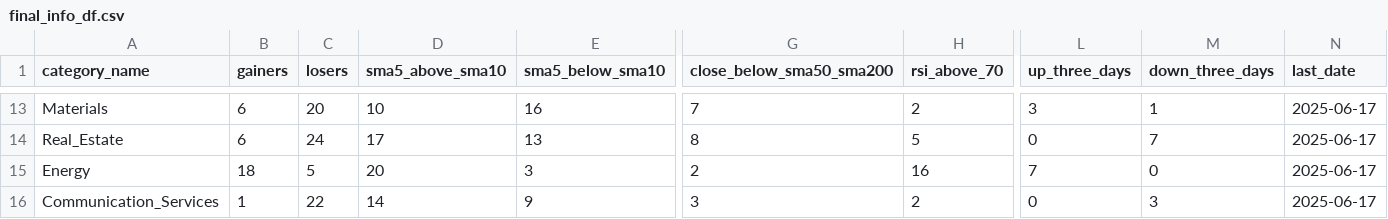
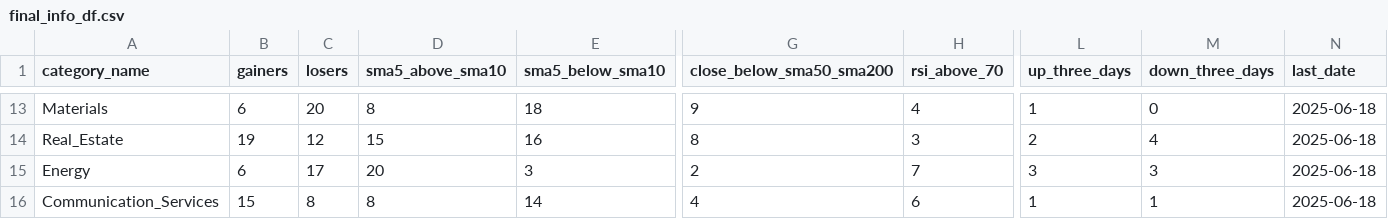
Before and after one commit to bhattathakur/snpdaily, a CSV file: final_info_df.csv, drawn as a sheet; only a part is shown, gaps mark what is left out; the diff covers the shown part only; the diff names each change by its address in the sheet, - before the commit and + after, or states it on an @@ line.

```diff
--- a/final_info_df.csv
+++ b/final_info_df.csv
-D13 (sma5_above_sma10): 10
+D13 (sma5_above_sma10): 8
-E13 (sma5_below_sma10): 16
+E13 (sma5_below_sma10): 18
-G13 (close_below_sma50_sma200): 7
+G13 (close_below_sma50_sma200): 9
-H13 (rsi_above_70): 2
+H13 (rsi_above_70): 4
-L13 (up_three_days): 3
+L13 (up_three_days): 1
-M13 (down_three_days): 1
+M13 (down_three_days): 0
-N13:N16 (last_date): 2025-06-17
+N13:N16 (last_date): 2025-06-18
-B14 (gainers): 6
+B14 (gainers): 19
-C14 (losers): 24
+C14 (losers): 12
-D14 (sma5_above_sma10): 17
+D14 (sma5_above_sma10): 15
-E14 (sma5_below_sma10): 13
+E14 (sma5_below_sma10): 16
-H14 (rsi_above_70): 5
+H14 (rsi_above_70): 3
-L14 (up_three_days): 0
+L14 (up_three_days): 2
-M14 (down_three_days): 7
+M14 (down_three_days): 4
-B15 (gainers): 18
+B15 (gainers): 6
-C15 (losers): 5
+C15 (losers): 17
-H15 (rsi_above_70): 16
+H15 (rsi_above_70): 7
-L15 (up_three_days): 7
+L15 (up_three_days): 3
-M15 (down_three_days): 0
+M15 (down_three_days): 3
-B16 (gainers): 1
+B16 (gainers): 15
-C16 (losers): 22
+C16 (losers): 8
-D16 (sma5_above_sma10): 14
+D16 (sma5_above_sma10): 8
-E16 (sma5_below_sma10): 9
+E16 (sma5_below_sma10): 14
-G16 (close_below_sma50_sma200): 3
+G16 (close_below_sma50_sma200): 4
-H16 (rsi_above_70): 2
+H16 (rsi_above_70): 6
-L16 (up_three_days): 0
+L16 (up_three_days): 1
-M16 (down_three_days): 3
+M16 (down_three_days): 1
```
Also changed, not shown: 128 edited cells elsewhere in this file, df_dow.csv, df_nasdaq100.csv, 4 other files.
